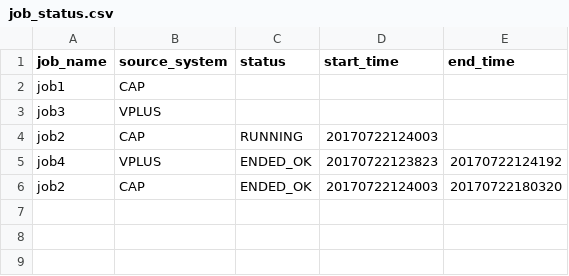
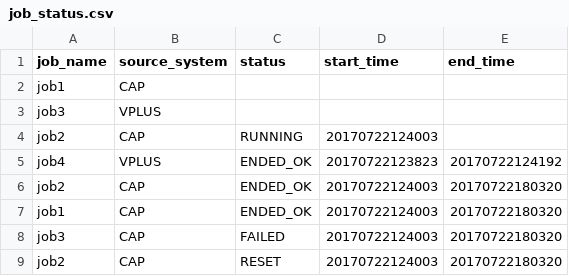
Before and after one commit to r2938jlfsfsh/node_kafka_produce, a CSV file: job_status.csv, drawn as a sheet.

```diff
--- a/job_status.csv
+++ b/job_status.csv
@@ -6 +6,4 @@ job4,VPLUS,ENDED_OK,20170722123823,20170722124192
 job2,CAP,ENDED_OK,20170722124003,20170722180320
+job1,CAP,ENDED_OK,20170722124003,20170722180320
+job3,CAP,FAILED,20170722124003,20170722180320
+job2,CAP,RESET,20170722124003,20170722180320
```
Also changed, not shown: 2 other files.
